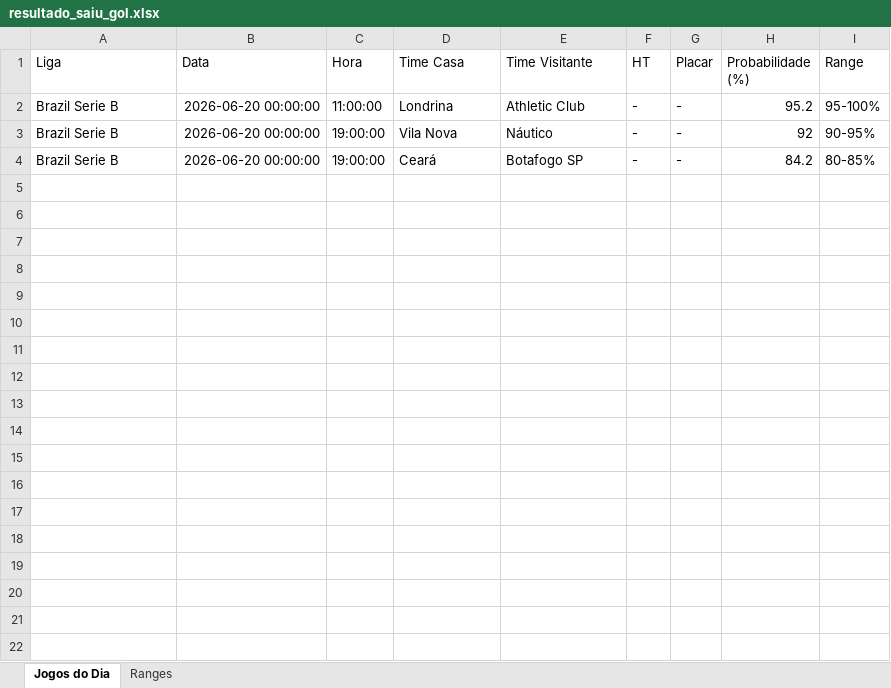
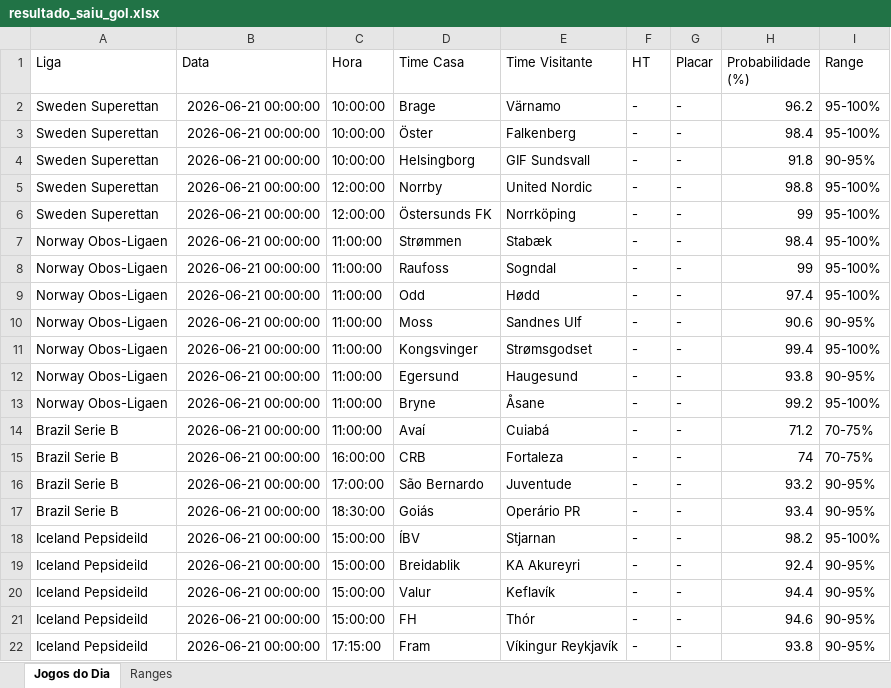
Before and after one commit to tiagolaitharth/ia-campeonatos-2026, an Excel workbook: resultado_saiu_gol.xlsx, sheet Jogos do Dia, drawn as a sheet; values as stored, in another font and other column widths than the file's, no borders; addresses are those after the commit; the diff names each change by its address in the sheet, - before the commit and + after, or states it on an @@ line.

```diff
--- a/resultado_saiu_gol.xlsx (sheet Jogos do Dia)
+++ b/resultado_saiu_gol.xlsx (sheet Jogos do Dia)
+row 2: Sweden Superettan | 2026-06-21 00:00:00 | 10:00:00 | Brage | Värnamo | - | - | 96.2 | 95-100%
+row 3: Sweden Superettan | 2026-06-21 00:00:00 | 10:00:00 | Öster | Falkenberg | - | - | 98.4 | 95-100%
+row 4: Sweden Superettan | 2026-06-21 00:00:00 | 10:00:00 | Helsingborg | GIF Sundsvall | - | - | 91.8 | 90-95%
+row 5: Sweden Superettan | 2026-06-21 00:00:00 | 12:00:00 | Norrby | United Nordic | - | - | 98.8 | 95-100%
+row 6: Sweden Superettan | 2026-06-21 00:00:00 | 12:00:00 | Östersunds FK | Norrköping | - | - | 99 | 95-100%
+row 7: Norway Obos-Ligaen | 2026-06-21 00:00:00 | 11:00:00 | Strømmen | Stabæk | - | - | 98.4 | 95-100%
+row 8: Norway Obos-Ligaen | 2026-06-21 00:00:00 | 11:00:00 | Raufoss | Sogndal | - | - | 99 | 95-100%
+row 9: Norway Obos-Ligaen | 2026-06-21 00:00:00 | 11:00:00 | Odd | Hødd | - | - | 97.4 | 95-100%
+row 10: Norway Obos-Ligaen | 2026-06-21 00:00:00 | 11:00:00 | Moss | Sandnes Ulf | - | - | 90.6 | 90-95%
+row 11: Norway Obos-Ligaen | 2026-06-21 00:00:00 | 11:00:00 | Kongsvinger | Strømsgodset | - | - | 99.4 | 95-100%
+row 12: Norway Obos-Ligaen | 2026-06-21 00:00:00 | 11:00:00 | Egersund | Haugesund | - | - | 93.8 | 90-95%
+row 13: Norway Obos-Ligaen | 2026-06-21 00:00:00 | 11:00:00 | Bryne | Åsane | - | - | 99.2 | 95-100%
-B14 (Data): 2026-06-20 00:00:00
+B14 (Data): 2026-06-21 00:00:00
-D14 (Time Casa): Londrina
+D14 (Time Casa): Avaí
-E14 (Time Visitante): Athletic Club
+E14 (Time Visitante): Cuiabá
-H14 (Probabilidade (%)): 95.2
+H14 (Probabilidade (%)): 71.2
-I14 (Range): 95-100%
+I14 (Range): 70-75%
+row 15: Brazil Serie B | 2026-06-21 00:00:00 | 16:00:00 | CRB | Fortaleza | - | - | 74 | 70-75%
-B16:B17 (Data): 2026-06-20 00:00:00
+B16:B17 (Data): 2026-06-21 00:00:00
-C16 (Hora): 19:00:00
+C16 (Hora): 17:00:00
-D16 (Time Casa): Vila Nova
+D16 (Time Casa): São Bernardo
-E16 (Time Visitante): Náutico
+E16 (Time Visitante): Juventude
-H16 (Probabilidade (%)): 92
+H16 (Probabilidade (%)): 93.2
-C17 (Hora): 19:00:00
+C17 (Hora): 18:30:00
-D17 (Time Casa): Ceará
+D17 (Time Casa): Goiás
-E17 (Time Visitante): Botafogo SP
+E17 (Time Visitante): Operário PR
-H17 (Probabilidade (%)): 84.2
+H17 (Probabilidade (%)): 93.4
-I17 (Range): 80-85%
+I17 (Range): 90-95%
+row 18: Iceland Pepsideild | 2026-06-21 00:00:00 | 15:00:00 | ÍBV | Stjarnan | - | - | 98.2 | 95-100%
+row 19: Iceland Pepsideild | 2026-06-21 00:00:00 | 15:00:00 | Breidablik | KA Akureyri | - | - | 92.4 | 90-95%
+row 20: Iceland Pepsideild | 2026-06-21 00:00:00 | 15:00:00 | Valur | Keflavík | - | - | 94.4 | 90-95%
+row 21: Iceland Pepsideild | 2026-06-21 00:00:00 | 15:00:00 | FH | Thór | - | - | 94.6 | 90-95%
+row 22: Iceland Pepsideild | 2026-06-21 00:00:00 | 17:15:00 | Fram | Víkingur Reykjavík | - | - | 93.8 | 90-95%
```
Also changed, not shown: sheet Ranges, resultado_modelo.xlsx.
